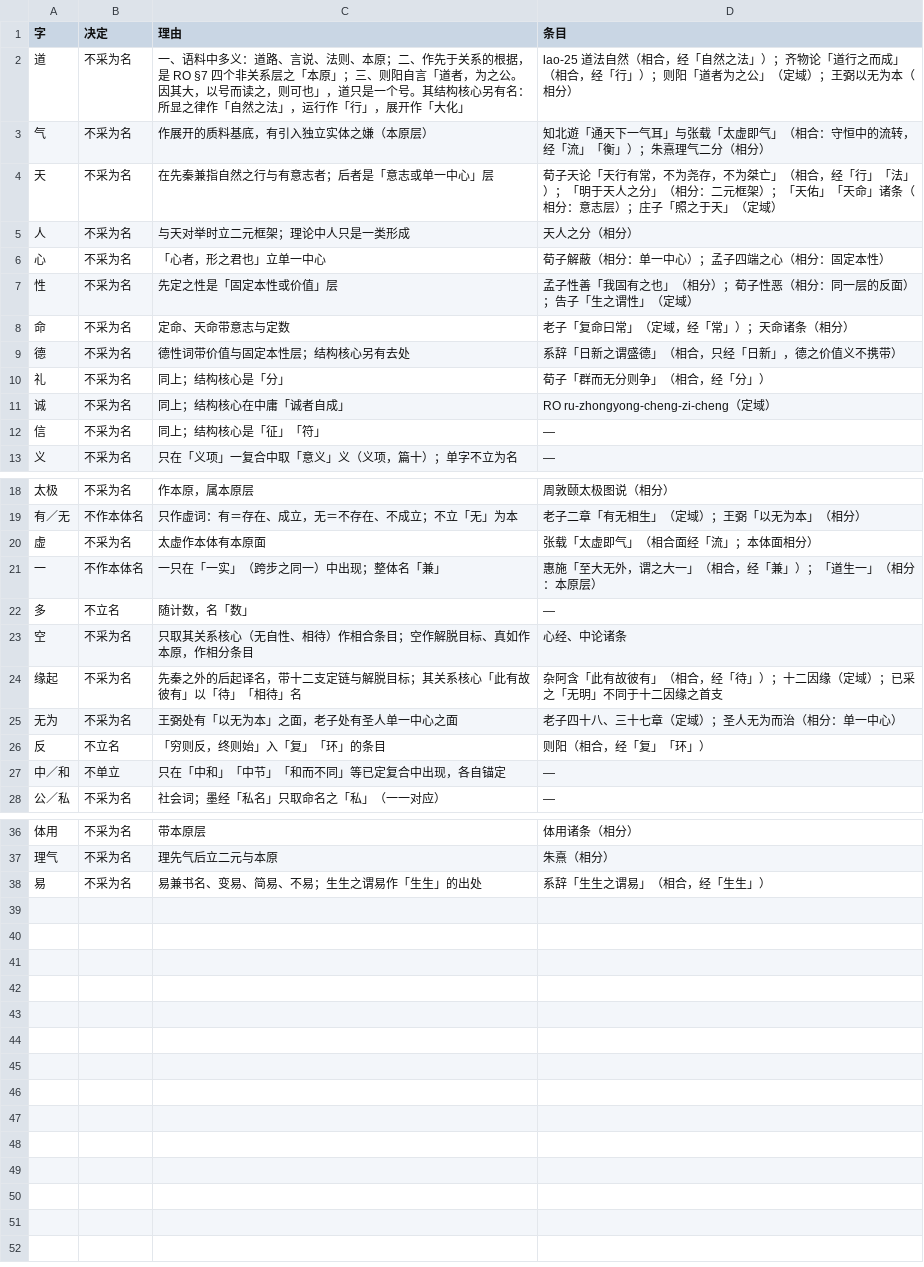
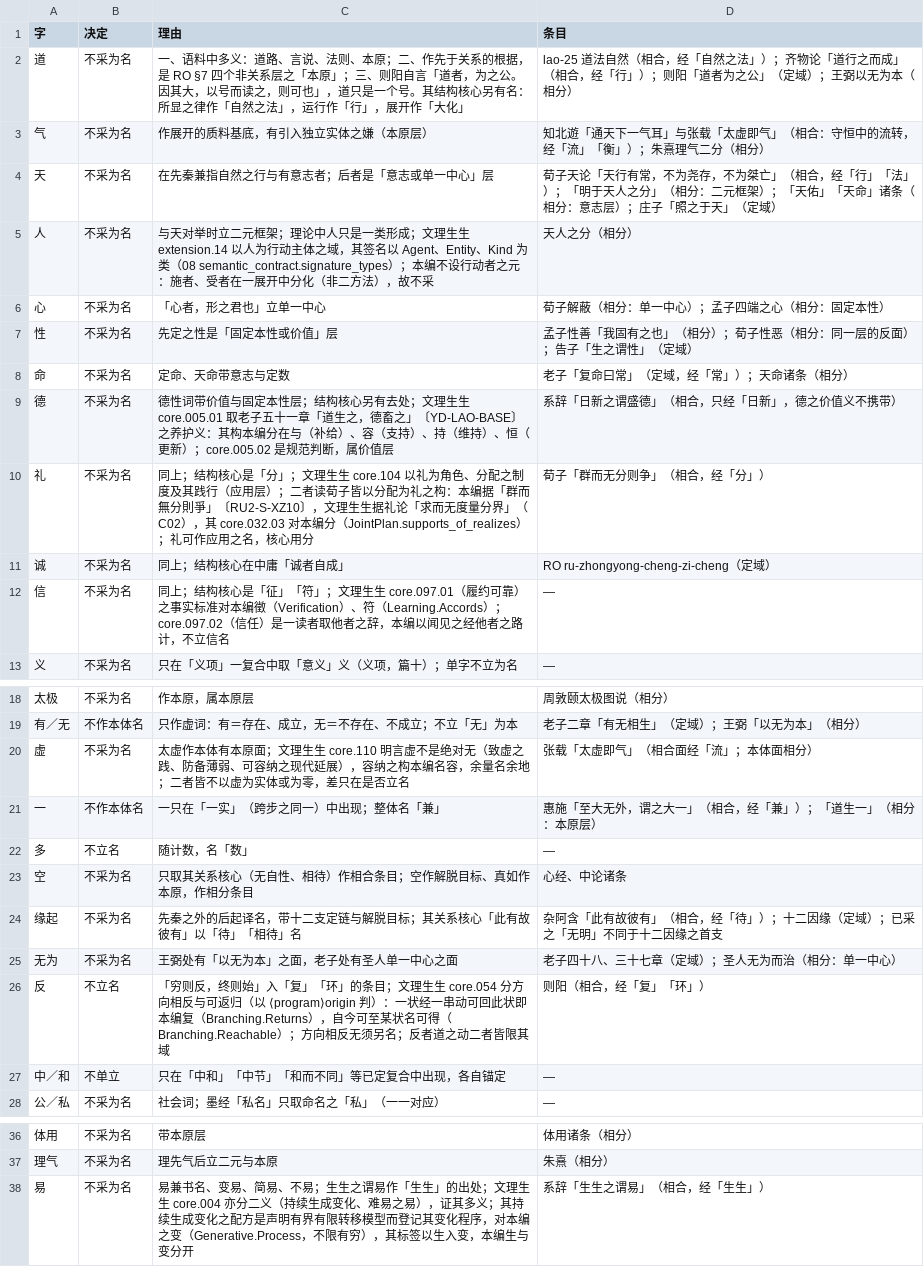
Before and after one commit to yongxu/theories, a TSV file: _process/research/2026-10-05-generative-foundation-review/root-foundation/development/zhonghua/work/symbols-not-adopted.tsv, drawn as a sheet; only a part is shown, gaps mark what is left out.

Commit message:
WL kit and chapter: 文 named the course (一·二十一 文与文同, D63 pending), round six of book edits (篇九's line of knowing on 文, 往 as a 文's prefix, 古文 to 古书), seventh pass of the name table (449 names, corrections kept in seventh_pass.py), chapter WENLI-AND-BECOMING assembled from head, centre and rest, name counts updated, H2 and fidelity designs (not run); verify_zh passes

```diff
--- a/_process/research/2026-10-05-generative-foundation-review/root-foundation/development/zhonghua/work/symbols-not-adopted.tsv
+++ b/_process/research/2026-10-05-generative-foundation-review/root-foundation/development/zhonghua/work/symbols-not-adopted.tsv
@@ -4,3 +4,3 @@
 天	不采为名	在先秦兼指自然之行与有意志者；后者是「意志或单一中心」层	荀子天论「天行有常，不为尧存，不为桀亡」（相合，经「行」「法」）；「明于天人之分」（相分：二元框架）；「天佑」「天命」诸条（相分：意志层）；庄子「照之于天」（定域）
-人	不采为名	与天对举时立二元框架；理论中人只是一类形成	天人之分（相分）
+人	不采为名	与天对举时立二元框架；理论中人只是一类形成；文理生生 extension.14 以人为行动主体之域，其签名以 Agent、Entity、Kind 为类（08 semantic_contract.signature_types）；本编不设行动者之元：施者、受者在一展开中分化（非二方法），故不采	天人之分（相分）
 心	不采为名	「心者，形之君也」立单一中心	荀子解蔽（相分：单一中心）；孟子四端之心（相分：固定本性）
@@ -8,6 +8,6 @@
 命	不采为名	定命、天命带意志与定数	老子「复命曰常」（定域，经「常」）；天命诸条（相分）
-德	不采为名	德性词带价值与固定本性层；结构核心另有去处	系辞「日新之谓盛德」（相合，只经「日新」，德之价值义不携带）
-礼	不采为名	同上；结构核心是「分」	荀子「群而无分则争」（相合，经「分」）
+德	不采为名	德性词带价值与固定本性层；结构核心另有去处；文理生生 core.005.01 取老子五十一章「道生之，德畜之」〔YD-LAO-BASE〕之养护义：其构本编分在与（补给）、容（支持）、持（维持）、恒（更新）；core.005.02 是规范判断，属价值层	系辞「日新之谓盛德」（相合，只经「日新」，德之价值义不携带）
+礼	不采为名	同上；结构核心是「分」；文理生生 core.104 以礼为角色、分配之制度及其践行（应用层）；二者读荀子皆以分配为礼之构：本编据「群而無分則爭」〔RU2-S-XZ10〕，文理生生据礼论「求而无度量分界」（C02），其 core.032.03 对本编分（JointPlan.supports_of_realizes）；礼可作应用之名，核心用分	荀子「群而无分则争」（相合，经「分」）
 诚	不采为名	同上；结构核心在中庸「诚者自成」	RO ru-zhongyong-cheng-zi-cheng（定域）
-信	不采为名	同上；结构核心是「征」「符」	—
+信	不采为名	同上；结构核心是「征」「符」；文理生生 core.097.01（履约可靠）之事实标准对本编徵（Verification）、符（Learning.Accords）；core.097.02（信任）是一读者取他者之辞，本编以闻见之经他者之路计，不立信名	—
 义	不采为名	只在「义项」一复合中取「意义」义（义项，篇十）；单字不立为名	—
@@ -19,3 +19,3 @@
 有／无	不作本体名	只作虚词：有＝存在、成立，无＝不存在、不成立；不立「无」为本	老子二章「有无相生」（定域）；王弼「以无为本」（相分）
-虚	不采为名	太虚作本体有本原面	张载「太虚即气」（相合面经「流」；本体面相分）
+虚	不采为名	太虚作本体有本原面；文理生生 core.110 明言虚不是绝对无（致虚之践、防备薄弱、可容纳之现代延展），容纳之构本编名容，余量名余地；二者皆不以虚为实体或为零，差只在是否立名	张载「太虚即气」（相合面经「流」；本体面相分）
 一	不作本体名	一只在「一实」（跨步之同一）中出现；整体名「兼」	惠施「至大无外，谓之大一」（相合，经「兼」）；「道生一」（相分：本原层）
@@ -25,3 +25,3 @@
 无为	不采为名	王弼处有「以无为本」之面，老子处有圣人单一中心之面	老子四十八、三十七章（定域）；圣人无为而治（相分：单一中心）
-反	不立名	「穷则反，终则始」入「复」「环」的条目	则阳（相合，经「复」「环」）
+反	不立名	「穷则反，终则始」入「复」「环」的条目；文理生生 core.054 分方向相反与可返归（以 ⟨program⟩origin 判）：一状经一串动可回此状即本编复（Branching.Returns），自今可至某状名可得（Branching.Reachable）；方向相反无须另名；反者道之动二者皆限其域	则阳（相合，经「复」「环」）
 中／和	不单立	只在「中和」「中节」「和而不同」等已定复合中出现，各自锚定	—
@@ -37,2 +37,2 @@
 理气	不采为名	理先气后立二元与本原	朱熹（相分）
-易	不采为名	易兼书名、变易、简易、不易；生生之谓易作「生生」的出处	系辞「生生之谓易」（相合，经「生生」）
+易	不采为名	易兼书名、变易、简易、不易；生生之谓易作「生生」的出处；文理生生 core.004 亦分二义（持续生成变化、难易之易），证其多义；其持续生成变化之配方是声明有界有限转移模型而登记其变化程序，对本编之变（Generative.Process，不限有穷），其标签以生入变，本编生与变分开	系辞「生生之谓易」（相合，经「生生」）
```
Also changed, not shown: _process/research/2026-10-05-generative-foundation-review/root-foundation/development/zhonghua/wenli/crosswalk.tsv, 40 other files.
